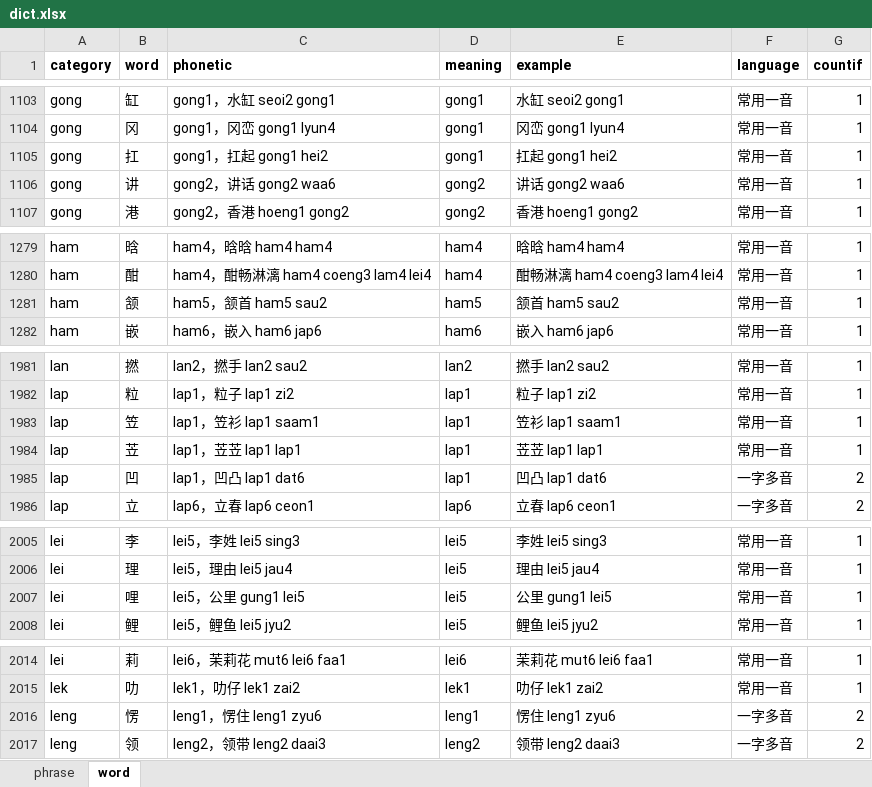
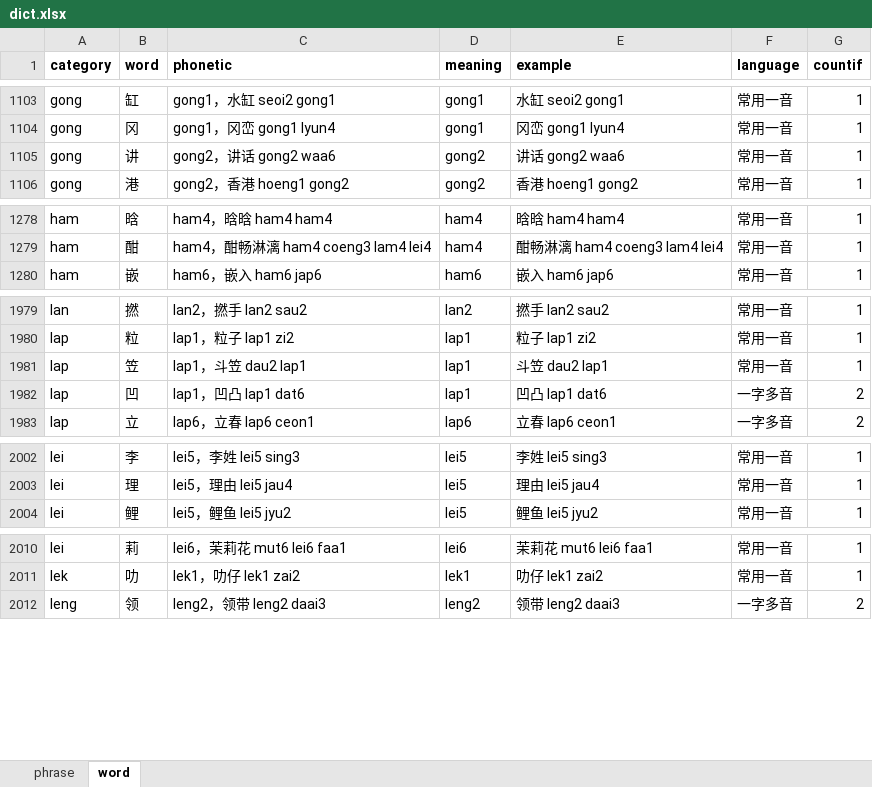
Before and after one commit to viewnn/wordcards, an Excel workbook: dict.xlsx, sheet word, drawn as a sheet; only a part is shown, gaps mark what is left out; values as stored, in another font and other column widths than the file's, no borders; removed rows and columns are numbered as before the commit, all else as after; the diff covers the shown part only; the diff names each change by its address in the sheet, - before the commit and + after, or states it on an @@ line.

Commit message:
update copy word func

```diff
--- a/dict.xlsx (sheet word)
+++ b/dict.xlsx (sheet word)
-row 1105: gong | 扛 | gong1，扛起 gong1 hei2 | gong1 | 扛起 gong1 hei2 | 常用一音 | 1
-row 1281: ham | 颔 | ham5，颔首 ham5 sau2 | ham5 | 颔首 ham5 sau2 | 常用一音 | 1
-C1981 (phonetic): lap1，笠衫 lap1 saam1
+C1981 (phonetic): lap1，斗笠 dau2 lap1
-E1981 (example): 笠衫 lap1 saam1
+E1981 (example): 斗笠 dau2 lap1
-row 1984: lap | 苙 | lap1，苙苙 lap1 lap1 | lap1 | 苙苙 lap1 lap1 | 常用一音 | 1
-row 2007: lei | 哩 | lei5，公里 gung1 lei5 | lei5 | 公里 gung1 lei5 | 常用一音 | 1
-row 2016: leng | 愣 | leng1，愣住 leng1 zyu6 | leng1 | 愣住 leng1 zyu6 | 一字多音 | 2
```
Also changed, not shown: 1 removed row and 10 edited cells elsewhere in this sheet, formulas that keep their value, 3 other files.
